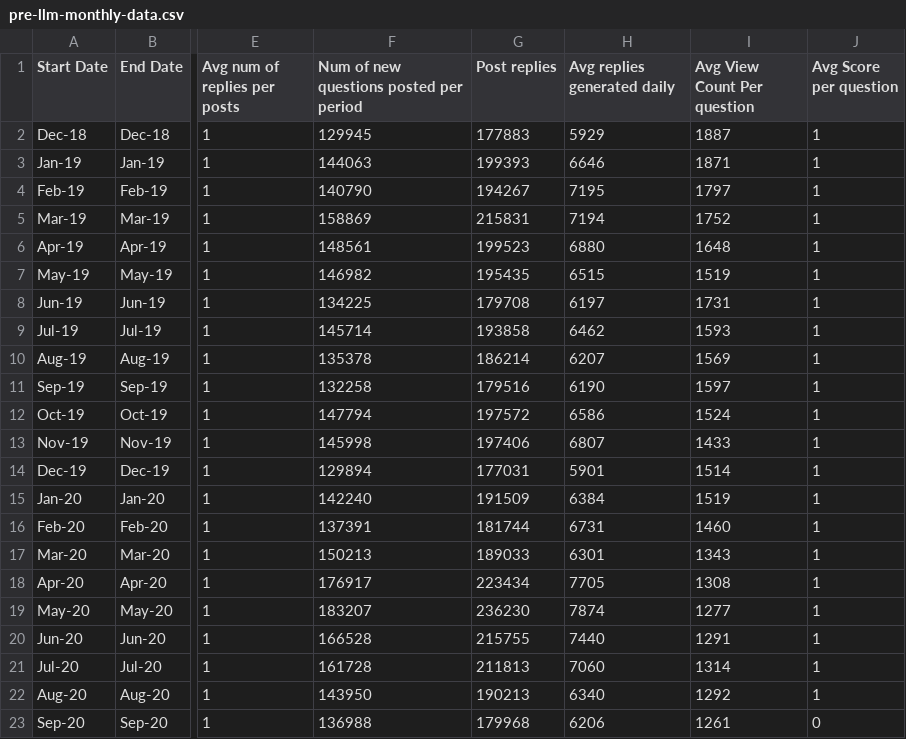
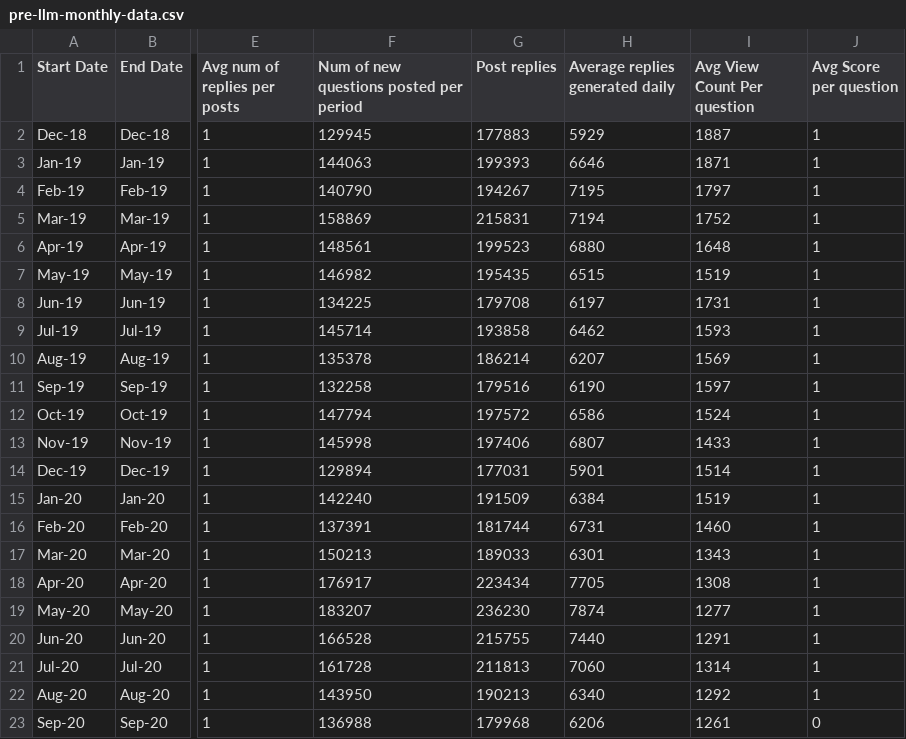
Before and after one commit to colton456p/Stack-Overflow-Data-Analysis, a CSV file: CSV_files/pre-llm-monthly-data.csv, drawn as a sheet; only a part is shown, gaps mark what is left out; the diff names each change by its address in the sheet, - before the commit and + after, or states it on an @@ line.

Commit message:
added graphs for monthly stack overflow data

```diff
--- a/CSV_files/pre-llm-monthly-data.csv
+++ b/CSV_files/pre-llm-monthly-data.csv
-H1: Avg replies generated daily
+H1: Average replies generated daily
```
Also changed, not shown: 7 other files.
